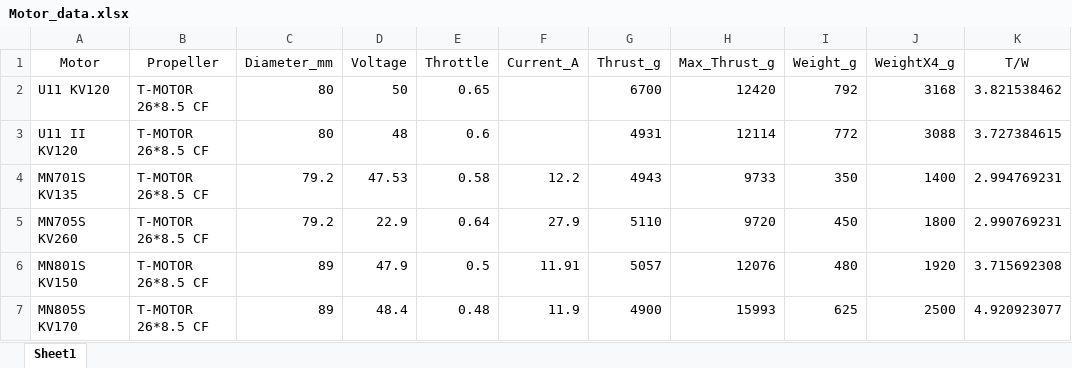
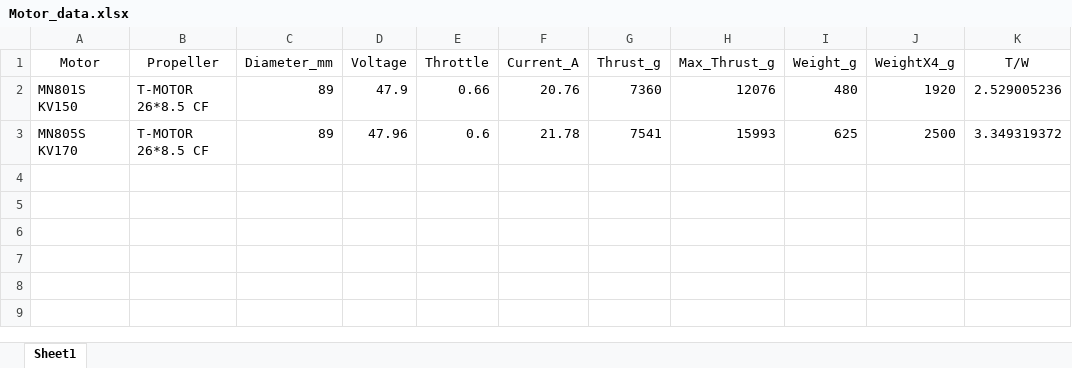
Before and after one commit to Rayato159/vtol-optimization-with-xflr5, an Excel workbook: data/Motor_data.xlsx, sheet Sheet1, drawn as a sheet; values as stored, in another font and other column widths than the file's, no borders; removed rows and columns are numbered as before the commit, all else as after; the diff names each change by its address in the sheet, - before the commit and + after, or states it on an @@ line.

```diff
--- a/data/Motor_data.xlsx (sheet Sheet1)
+++ b/data/Motor_data.xlsx (sheet Sheet1)
-row 2: U11 KV120 | T-MOTOR 26*8.5 CF | 80 | 50 | 0.65 |  | 6700 | 12420 | 792 | 3168 | 3.821538462
-row 3: U11 II KV120 | T-MOTOR 26*8.5 CF | 80 | 48 | 0.6 |  | 4931 | 12114 | 772 | 3088 | 3.727384615
-row 4: MN701S KV135 | T-MOTOR 26*8.5 CF | 79.2 | 47.53 | 0.58 | 12.2 | 4943 | 9733 | 350 | 1400 | 2.994769231
-row 5: MN705S KV260 | T-MOTOR 26*8.5 CF | 79.2 | 22.9 | 0.64 | 27.9 | 5110 | 9720 | 450 | 1800 | 2.990769231
-E2 (Throttle): 0.5
+E2 (Throttle): 0.66
-F2 (Current_A): 11.91
+F2 (Current_A): 20.76
-G2 (Thrust_g): 5057
+G2 (Thrust_g): 7360
-K2 (T/W): 3.715692308
+K2 (T/W): 2.529005236
-D3 (Voltage): 48.4
+D3 (Voltage): 47.96
-E3 (Throttle): 0.48
+E3 (Throttle): 0.6
-F3 (Current_A): 11.9
+F3 (Current_A): 21.78
-G3 (Thrust_g): 4900
+G3 (Thrust_g): 7541
-K3 (T/W): 4.920923077
+K3 (T/W): 3.349319372
```
Also changed, not shown: formulas that keep their value, 8 other files.
